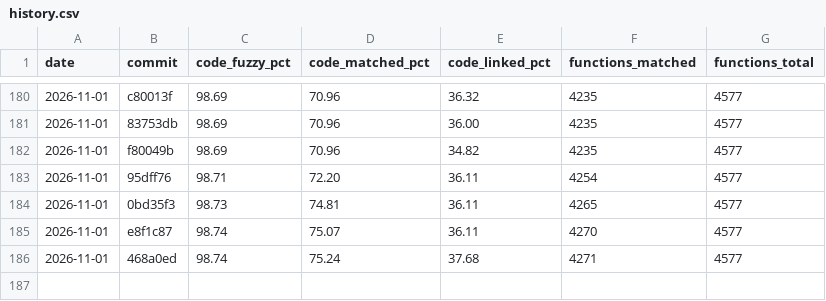
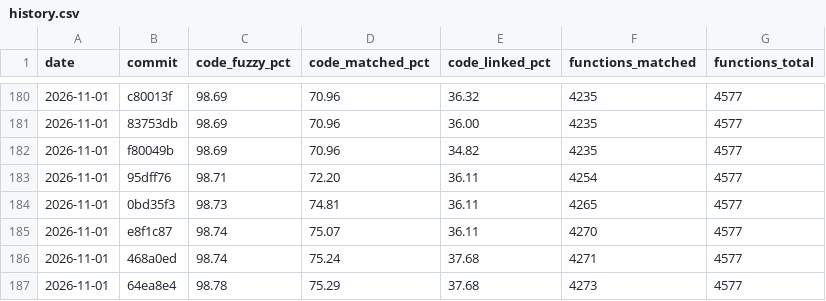
Before and after one commit to YggdrasziI/ts2-castaway-decomp, a CSV file: progress/eur/history.csv, drawn as a sheet; only a part is shown, gaps mark what is left out.

Commit message:
Record the low function pass in the progress notes and badges

```diff
--- a/progress/eur/history.csv
+++ b/progress/eur/history.csv
@@ -186 +186,2 @@ date,commit,code_fuzzy_pct,code_matched_pct,code_linked_pct,functions_matched,fu
 2026-11-01,468a0ed,98.74,75.24,37.68,4271,4577
+2026-11-01,64ea8e4,98.78,75.29,37.68,4273,4577
```
Also changed, not shown: 4 other files.
